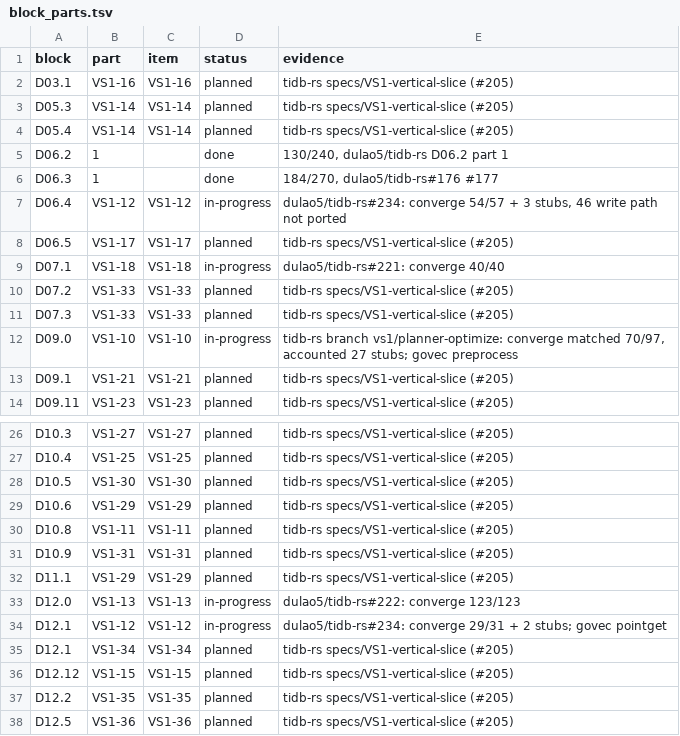
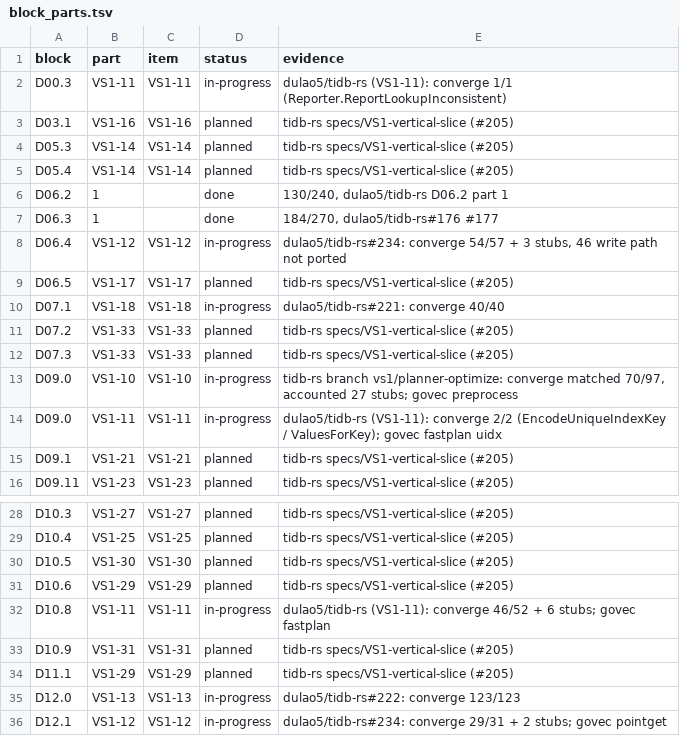
Before and after one commit to dulao5/tidb-rs-tracker, a TSV file: data/block_parts.tsv, drawn as a sheet; only a part is shown, gaps mark what is left out; the shorter side is filled out with more unchanged rows.

```diff
--- a/data/block_parts.tsv
+++ b/data/block_parts.tsv
@@ -1,2 +1,3 @@
 block	part	item	status	evidence
+D00.3	VS1-11	VS1-11	in-progress	dulao5/tidb-rs (VS1-11): converge 1/1 (Reporter.ReportLookupInconsistent)
 D03.1	VS1-16	VS1-16	planned	tidb-rs specs/VS1-vertical-slice (#205)
@@ -12,2 +13,3 @@ D07.3	VS1-33	VS1-33	planned	tidb-rs specs/VS1-vertical-slice (#205)
 D09.0	VS1-10	VS1-10	in-progress	tidb-rs branch vs1/planner-optimize: converge matched 70/97, accounted 27 stubs; govec preprocess
+D09.0	VS1-11	VS1-11	in-progress	dulao5/tidb-rs (VS1-11): converge 2/2 (EncodeUniqueIndexKey / ValuesForKey); govec fastplan uidx
 D09.1	VS1-21	VS1-21	planned	tidb-rs specs/VS1-vertical-slice (#205)
@@ -29,3 +31,3 @@ D10.5	VS1-30	VS1-30	planned	tidb-rs specs/VS1-vertical-slice (#205)
 D10.6	VS1-29	VS1-29	planned	tidb-rs specs/VS1-vertical-slice (#205)
-D10.8	VS1-11	VS1-11	planned	tidb-rs specs/VS1-vertical-slice (#205)
+D10.8	VS1-11	VS1-11	in-progress	dulao5/tidb-rs (VS1-11): converge 46/52 + 6 stubs; govec fastplan
 D10.9	VS1-31	VS1-31	planned	tidb-rs specs/VS1-vertical-slice (#205)
```
Also changed, not shown: data/part_funcs.tsv, data/stubs.tsv, 6 other files.
